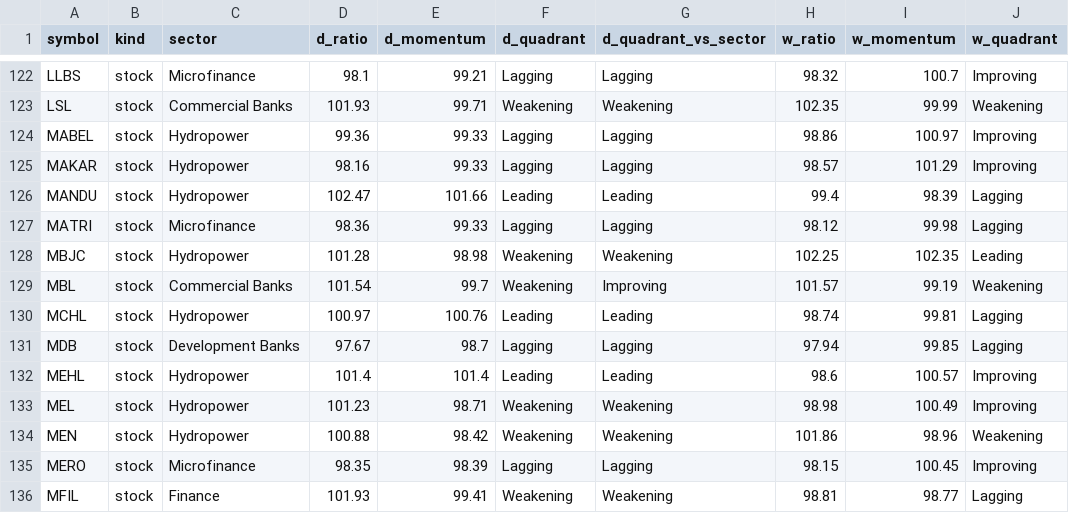
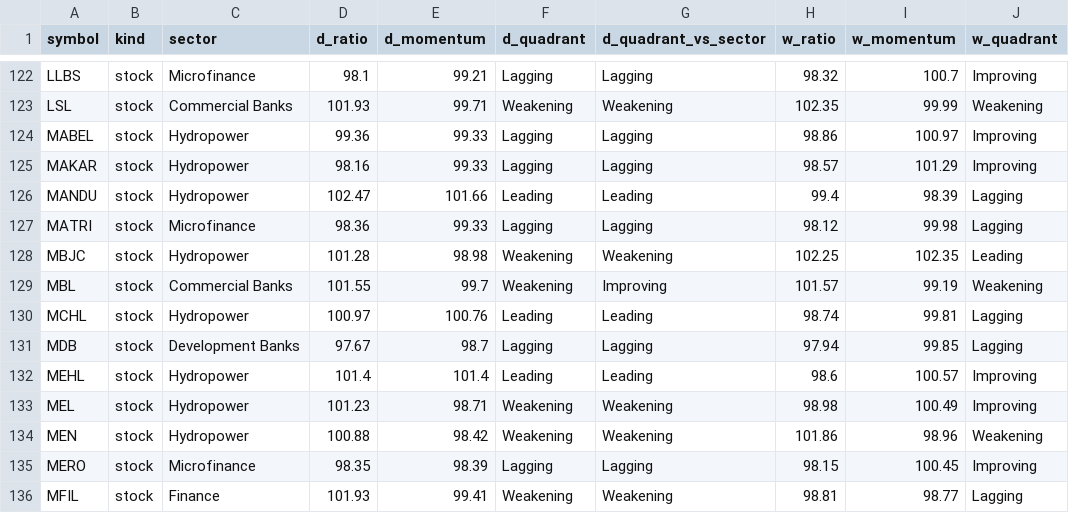
Before and after one commit to abinbyanjankar-HellRider/Nepse-Summary, a CSV file: data/history/rrg/2026-09-24.csv, drawn as a sheet; only a part is shown, gaps mark what is left out; the diff names each change by its address in the sheet, - before the commit and + after, or states it on an @@ line.

```diff
--- a/data/history/rrg/2026-09-24.csv
+++ b/data/history/rrg/2026-09-24.csv
-D129 (d_ratio): 101.54
+D129 (d_ratio): 101.55
```
Also changed, not shown: data/history/runs.csv, data/history/stocks/KDL.csv, 7 other files.
